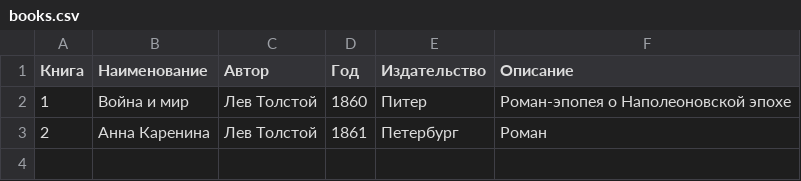
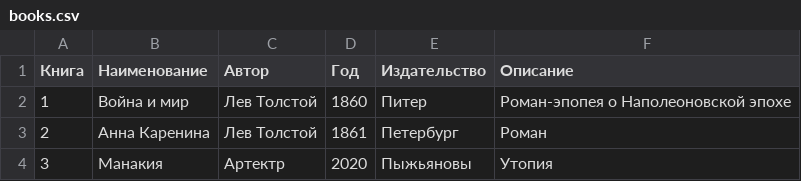
Before and after one commit to Artecter/PythonBase, a CSV file: books.csv, drawn as a sheet.

Commit message:
Version 0.10.13

```diff
--- a/books.csv
+++ b/books.csv
@@ -3 +3,2 @@
 2,Анна Каренина,Лев Толстой,1861,Петербург,Роман
+3,Манакия,Артектр,2020,Пыжьяновы,Утопия
```
